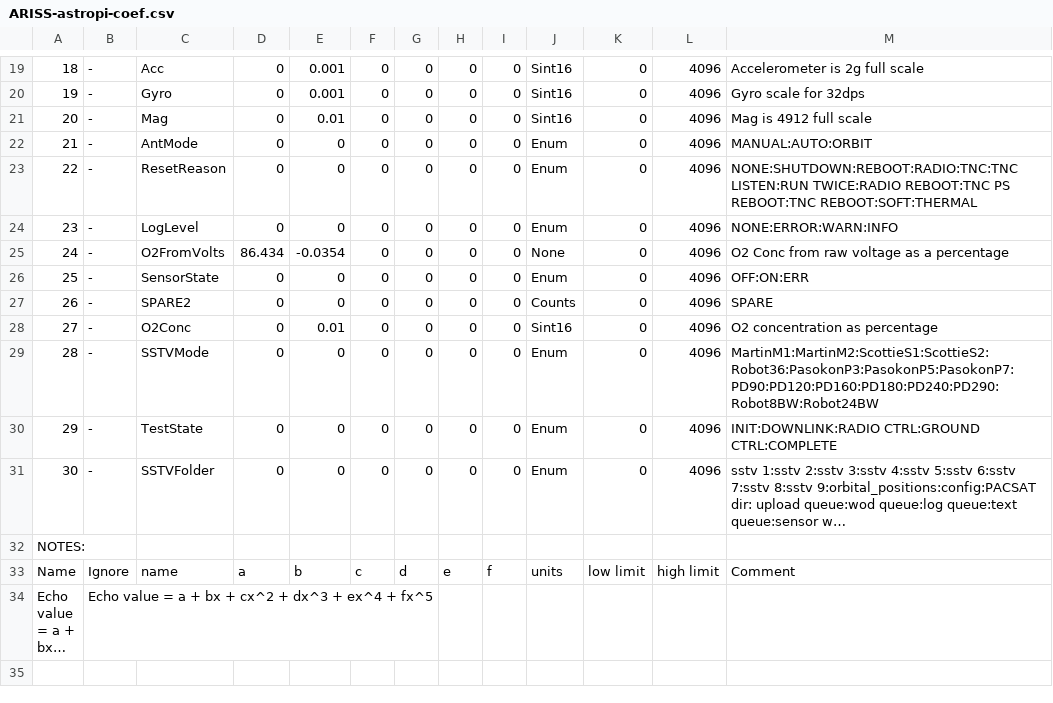
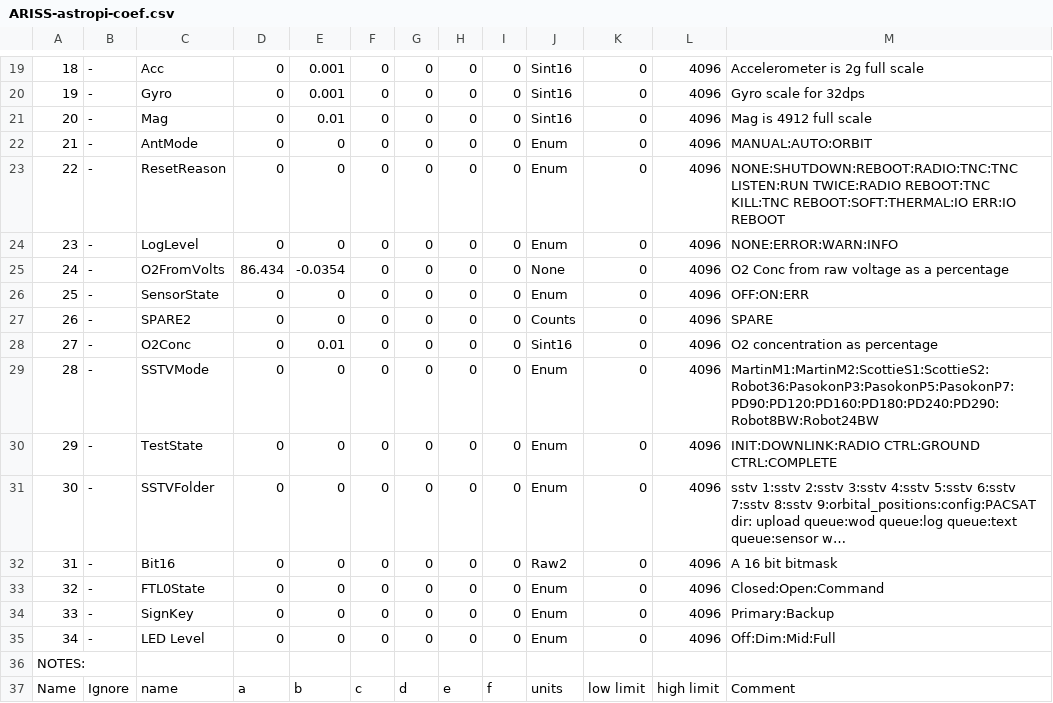
Before and after one commit to ac2cz/Falcon, a CSV file: spacecraft/ARISS-astropi-coef.csv, drawn as a sheet; only a part is shown, gaps mark what is left out; the shorter side is filled out with more unchanged rows; long unchanged cells end in …; the diff names each change by its address in the sheet, - before the commit and + after, or states it on an @@ line.

```diff
--- a/spacecraft/ARISS-astropi-coef.csv
+++ b/spacecraft/ARISS-astropi-coef.csv
-M23: …TWICE:RADIO REBOOT:TNC PS REBOOT:TNC REBOOT:SOFT:THERMAL
+M23: …TWICE:RADIO REBOOT:TNC KILL:TNC REBOOT:SOFT:THERMAL:IO ERR:IO REBOOT
+row 32: 31 | - | Bit16 | 0 | 0 | 0 | 0 | 0 | 0 | Raw2 | 0 | 4096 | A 16 bit bitmask
+row 33: 32 | - | FTL0State | 0 | 0 | 0 | 0 | 0 | 0 | Enum | 0 | 4096 | Closed:Open:Command
+row 34: 33 | - | SignKey | 0 | 0 | 0 | 0 | 0 | 0 | Enum | 0 | 4096 | Primary:Backup
+row 35: 34 | - | LED Level | 0 | 0 | 0 | 0 | 0 | 0 | Enum | 0 | 4096 | Off:Dim:Mid:Full
```
Also changed, not shown: spacecraft/ARISS-astropi_rttelemetry.csv, 12 other files.
